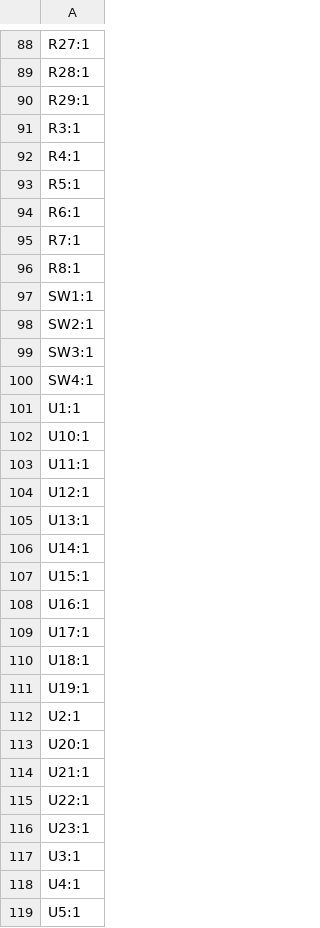
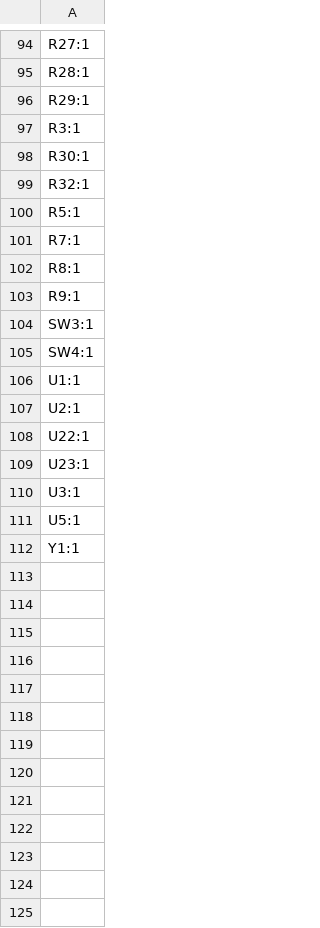
Before and after one commit to palthedog/Udong, a CSV file: ecad/mainboard/production/designators.csv, drawn as a sheet; only a part is shown, gaps mark what is left out; the shorter side is filled out with more unchanged rows; the diff covers the shown part only.

```diff
--- a/ecad/mainboard/production/designators.csv
+++ b/ecad/mainboard/production/designators.csv
@@ -91,9 +97,8 @@ R29:1
 R3:1
-R4:1
+R30:1
+R32:1
 R5:1
-R6:1
 R7:1
 R8:1
-SW1:1
-SW2:1
+R9:1
 SW3:1
@@ -101,15 +106,3 @@ SW4:1
 U1:1
-U10:1
-U11:1
-U12:1
-U13:1
-U14:1
-U15:1
-U16:1
-U17:1
-U18:1
-U19:1
 U2:1
-U20:1
-U21:1
 U22:1
@@ -117,3 +110,2 @@ U23:1
 U3:1
-U4:1
 U5:1
```
Also changed, not shown: 16 added rows, 14 removed rows and 1 edited cell elsewhere in this file, ecad/mainboard/production/bom.csv, ecad/mainboard/production/positions.csv, 44 other files.
